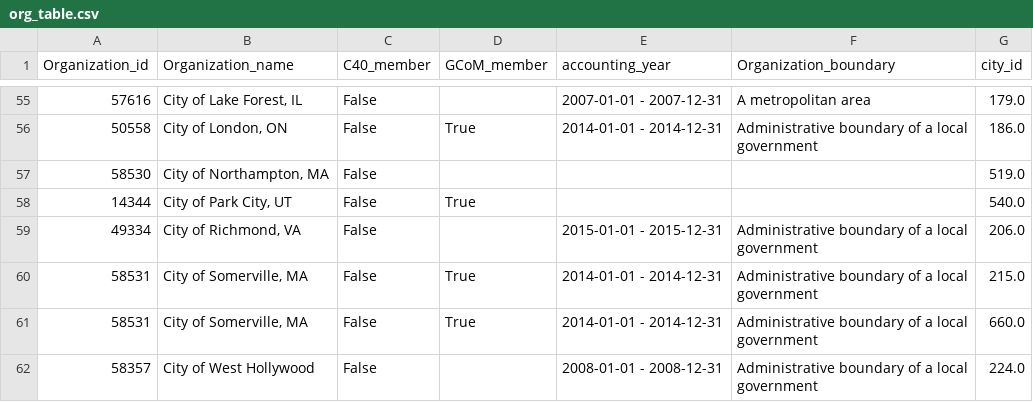
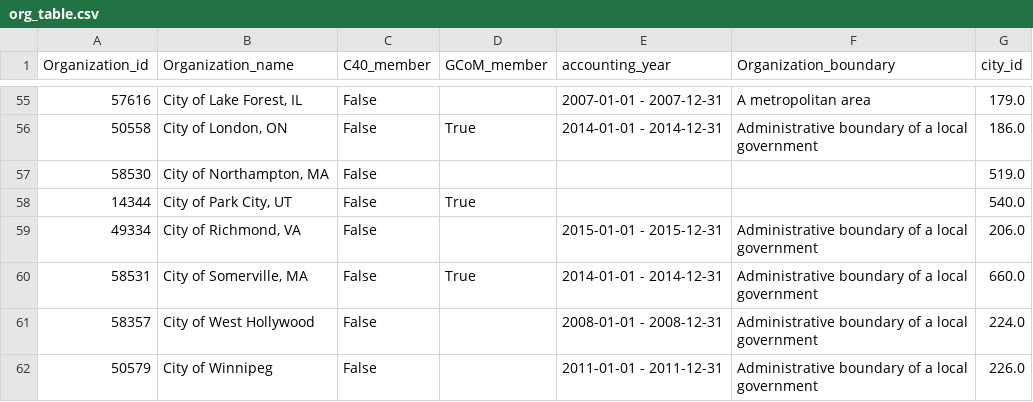
Before and after one commit to Gruppe-H/DB_assignment1, a CSV file: DBassign1/org_table.csv, drawn as a sheet; only a part is shown, gaps mark what is left out; the shorter side is filled out with more unchanged rows; the diff names each change by its address in the sheet, - before the commit and + after, or states it on an @@ line.

Commit message:
small update to org_table.csv

```diff
--- a/DBassign1/org_table.csv
+++ b/DBassign1/org_table.csv
-row 60: 58531 | City of Somerville, MA | False | True | 2014-01-01 - 2014-12-31 | Administrative boundary of a local government | 215.0
```
